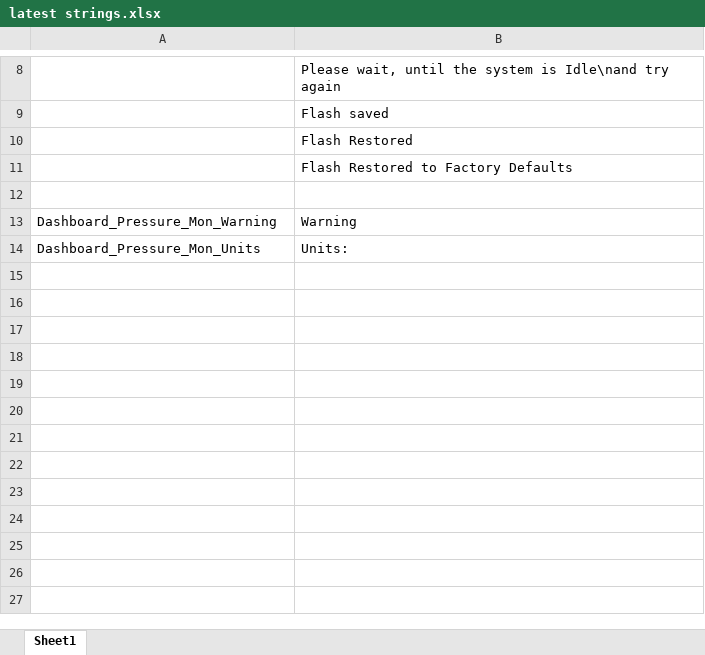
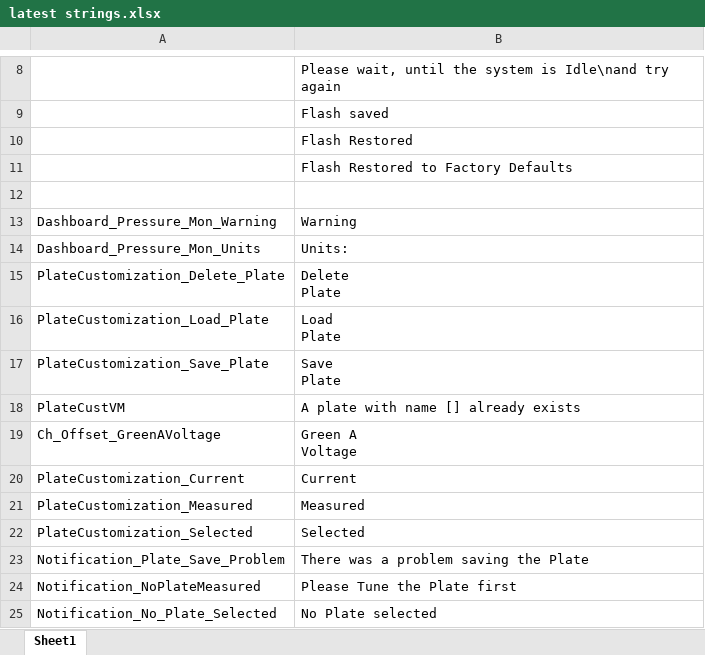
Before and after one commit to vanchan50/Ei_Dimension, an Excel workbook: latest strings.xlsx, sheet Sheet1, drawn as a sheet; only a part is shown, gaps mark what is left out; values as stored, in another font and other column widths than the file's, no borders; ↵ is a line break in a cell; the diff names each change by its address in the sheet, - before the commit and + after, or states it on an @@ line.

```diff
--- a/latest strings.xlsx (sheet Sheet1)
+++ b/latest strings.xlsx (sheet Sheet1)
+row 15: PlateCustomization_Delete_Plate | Delete ↵ Plate
+row 16: PlateCustomization_Load_Plate | Load ↵ Plate
+row 17: PlateCustomization_Save_Plate | Save ↵ Plate
+row 18: PlateCustVM | A plate with name [] already exists
+row 19: Ch_Offset_GreenAVoltage | Green A ↵ Voltage
+row 20: PlateCustomization_Current | Current
+row 21: PlateCustomization_Measured | Measured
+row 22: PlateCustomization_Selected | Selected
+row 23: Notification_Plate_Save_Problem | There was a problem saving the Plate
+row 24: Notification_NoPlateMeasured | Please Tune the Plate first
+row 25: Notification_No_Plate_Selected | No Plate selected
```
Also changed, not shown: 21 other files.
